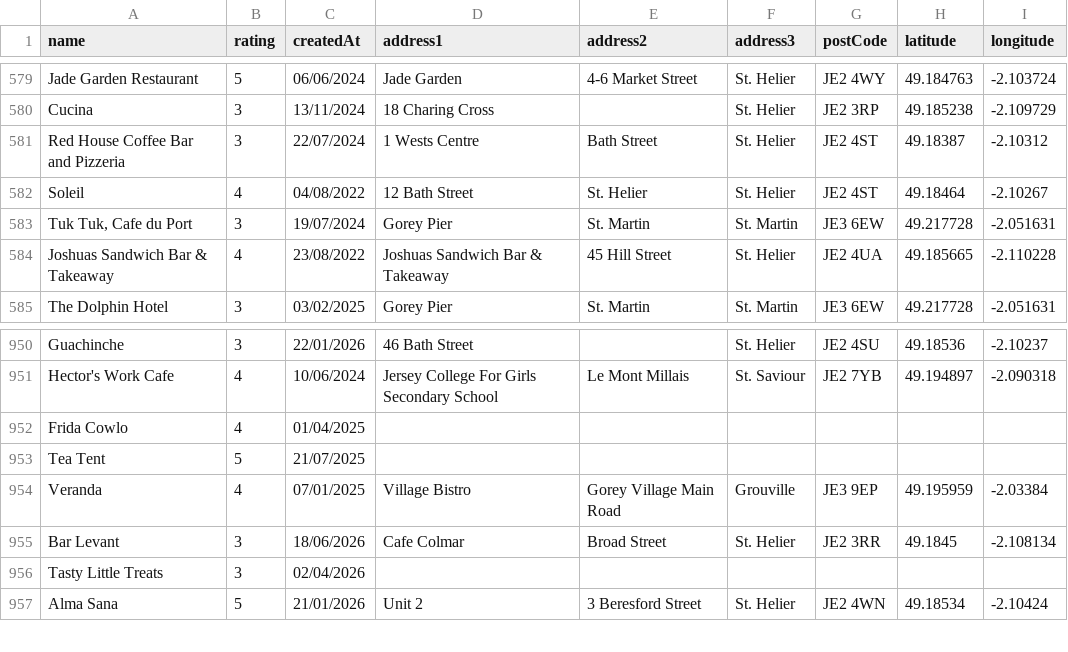
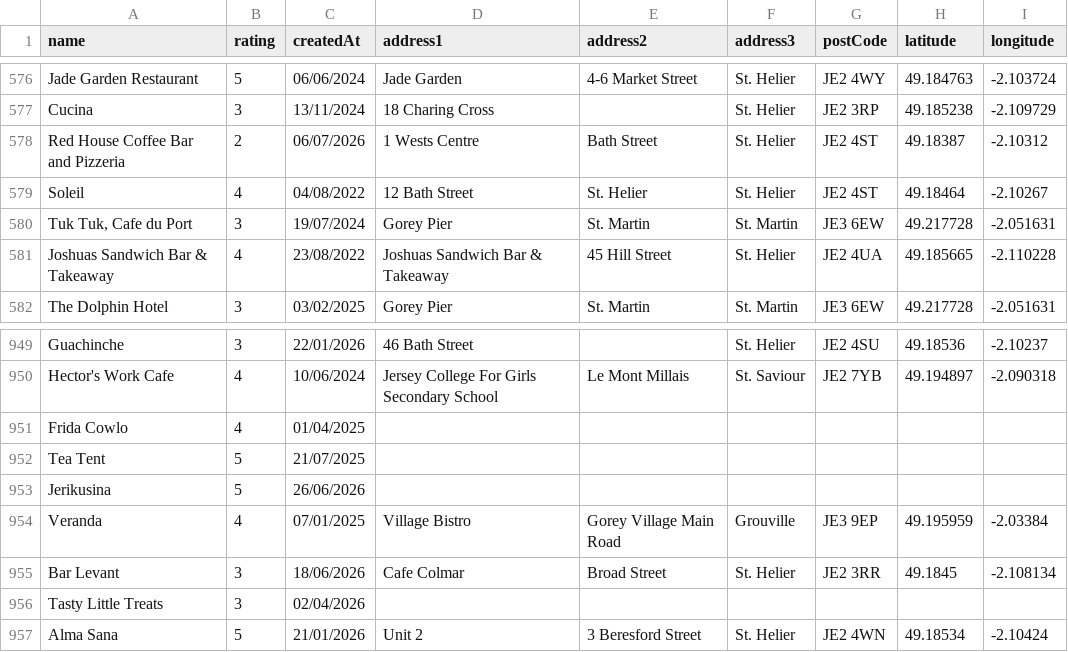
Before and after one commit to glitchjsy/opendata-downloads, a CSV file: data/eatsafe/eatsafe.csv, drawn as a sheet; only a part is shown, gaps mark what is left out; the diff covers the shown part only.

```diff
--- a/data/eatsafe/eatsafe.csv
+++ b/data/eatsafe/eatsafe.csv
@@ -580,3 +577,3 @@ Jade Garden Restaurant,5,06/06/2024,Jade Garden,4-6  Market Street,St. Helier,JE
 Cucina,3,13/11/2024,18  Charing Cross,,St. Helier,JE2 3RP,49.185238,-2.109729
-Red House Coffee Bar and Pizzeria,3,22/07/2024,1 Wests Centre,Bath Street,St. Helier,JE2 4ST,49.18387,-2.10312
+Red House Coffee Bar and Pizzeria,2,06/07/2026,1 Wests Centre,Bath Street,St. Helier,JE2 4ST,49.18387,-2.10312
 Soleil,4,04/08/2022,12 Bath Street,St. Helier,St. Helier,JE2 4ST,49.18464,-2.10267
@@ -953,2 +952,3 @@ Frida Cowlo,4,01/04/2025,,,,,,
 Tea Tent,5,21/07/2025,,,,,,
+Jerikusina,5,26/06/2026,,,,,,
 Veranda,4,07/01/2025,Village Bistro,Gorey Village Main Road,Grouville,JE3 9EP,49.195959,-2.03384
```
Also changed, not shown: 2 added rows, 3 removed rows and 1 edited cell elsewhere in this file, 4 other files.
